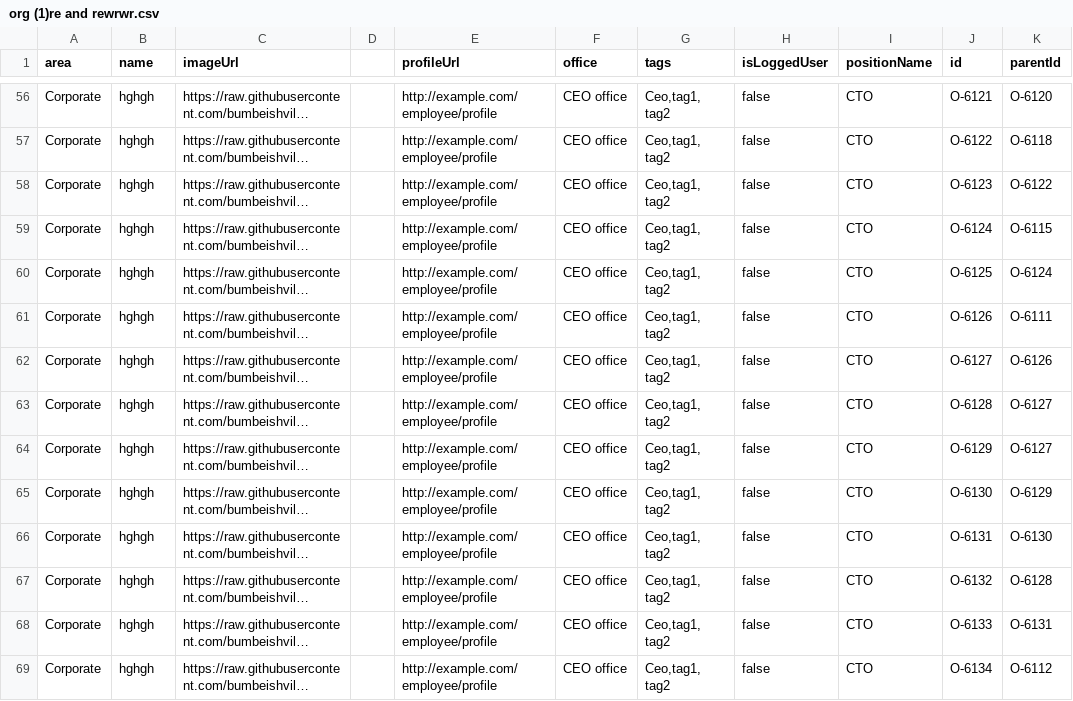
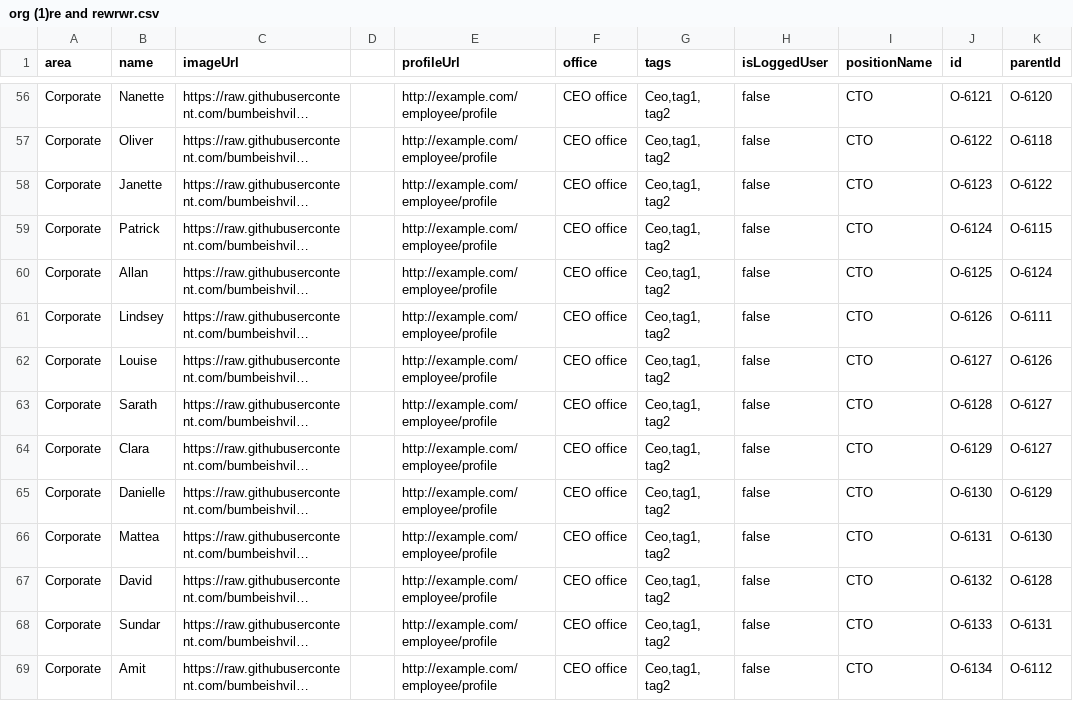
Before and after one commit to mmiuser2484/web-tesst, a CSV file: org (1)re and rewrwr.csv, drawn as a sheet; only a part is shown, gaps mark what is left out; long unchanged cells end in …; the diff covers the shown part only; the diff names each change by its address in the sheet, - before the commit and + after, or states it on an @@ line.

```diff
--- a/org (1)re and rewrwr.csv
+++ b/org (1)re and rewrwr.csv
-B56 (name): hghgh
+B56 (name): Nanette
-B57 (name): hghgh
+B57 (name): Oliver
-B58 (name): hghgh
+B58 (name): Janette
-B59 (name): hghgh
+B59 (name): Patrick
-B60 (name): hghgh
+B60 (name): Allan
-B61 (name): hghgh
+B61 (name): Lindsey
-B62 (name): hghgh
+B62 (name): Louise
-B63 (name): hghgh
+B63 (name): Sarath
-B64 (name): hghgh
+B64 (name): Clara
-B65 (name): hghgh
+B65 (name): Danielle
-B66 (name): hghgh
+B66 (name): Mattea
-B67 (name): hghgh
+B67 (name): David
-B68 (name): hghgh
+B68 (name): Sundar
-B69 (name): hghgh
+B69 (name): Amit
```
Also changed, not shown: 73 edited cells elsewhere in this file.
